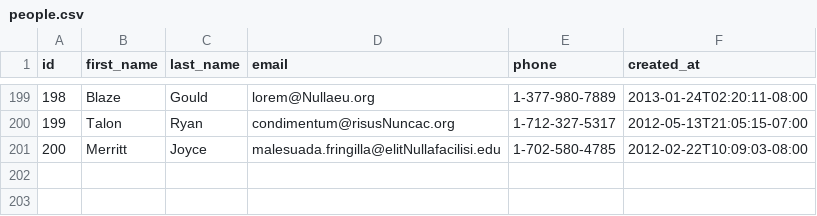
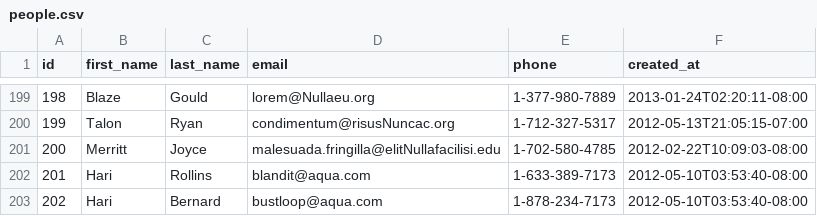
Before and after one commit to lively-fox-2017/parsing-data-async, a CSV file: people.csv, drawn as a sheet; only a part is shown, gaps mark what is left out; the diff names each change by its address in the sheet, - before the commit and + after, or states it on an @@ line.

Commit message:
sudah berhasil baca dan tambah data dari csv

```diff
--- a/people.csv
+++ b/people.csv
+row 202: 201 | Hari | Rollins | blandit@aqua.com | 1-633-389-7173 | 2012-05-10T03:53:40-08:00
+row 203: 202 | Hari | Bernard | bustloop@aqua.com | 1-878-234-7173 | 2012-05-10T03:53:40-08:00
```
Also changed, not shown: 1 other file.
